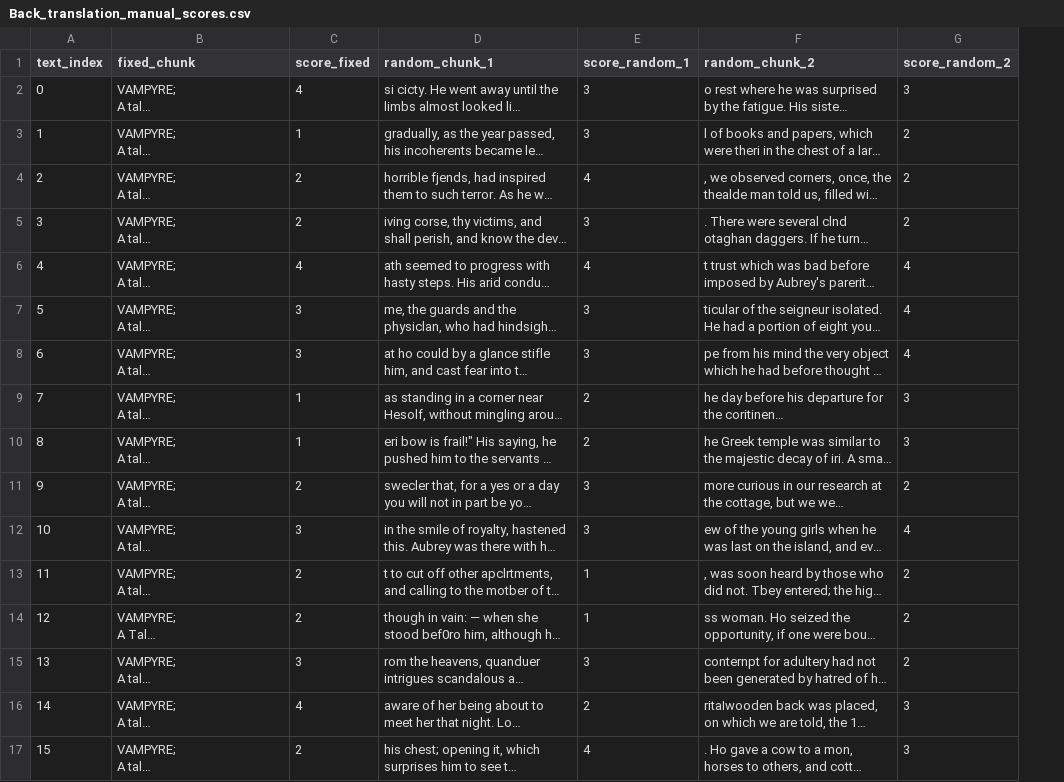
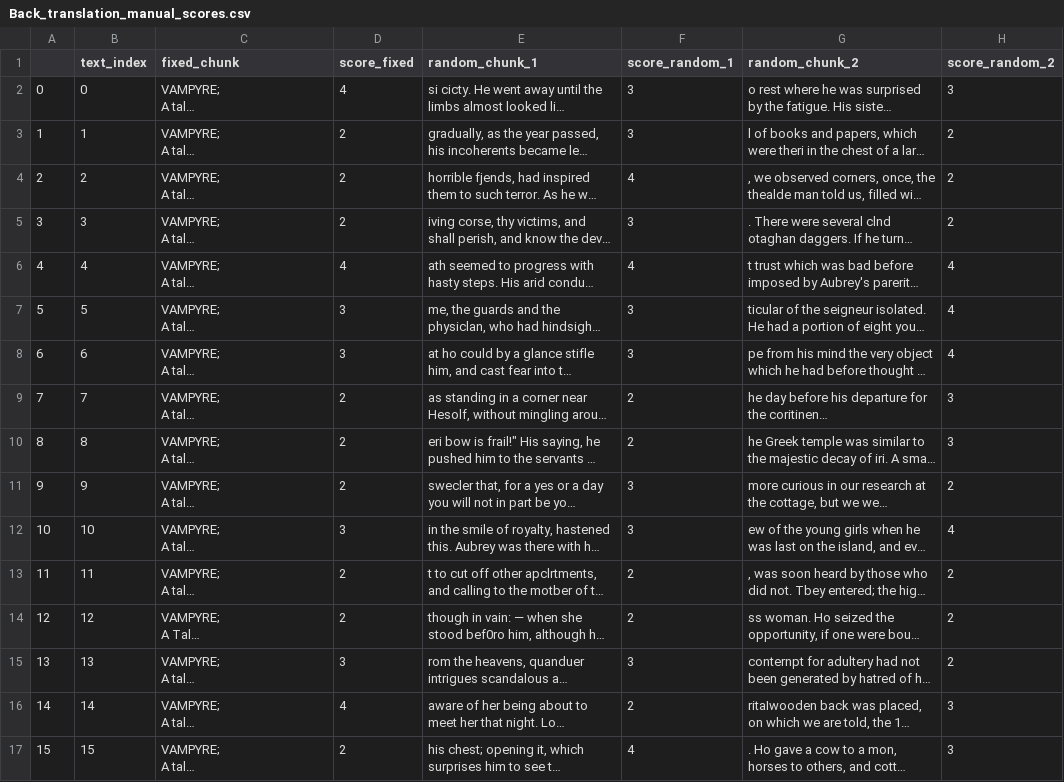
Before and after one commit to tgarnier067/MNLP-project-2, a CSV file: Back_translation_manual_scores.csv, drawn as a sheet; only a part is shown; long unchanged cells end in …; addresses are those after the commit; the diff covers the shown part only; the diff names each change by its address in the sheet, - before the commit and + after, or states it on an @@ line.

Commit message:
Modifs

```diff
--- a/Back_translation_manual_scores.csv
+++ b/Back_translation_manual_scores.csv
+column A, rows 2-17: 0 | 1 | 2 | 3 | 4 | 5 | 6 | 7 | 8 | 9 | 10 | 11 | 12 | 13 | 14 | 15
-D3 (score_fixed): 1
+D3 (score_fixed): 2
-D9:D10 (score_fixed): 1
+D9:D10 (score_fixed): 2
-F13:F14 (score_random_1): 1
+F13:F14 (score_random_1): 2
```
Also changed, not shown: 16 edited cells elsewhere in this file.
